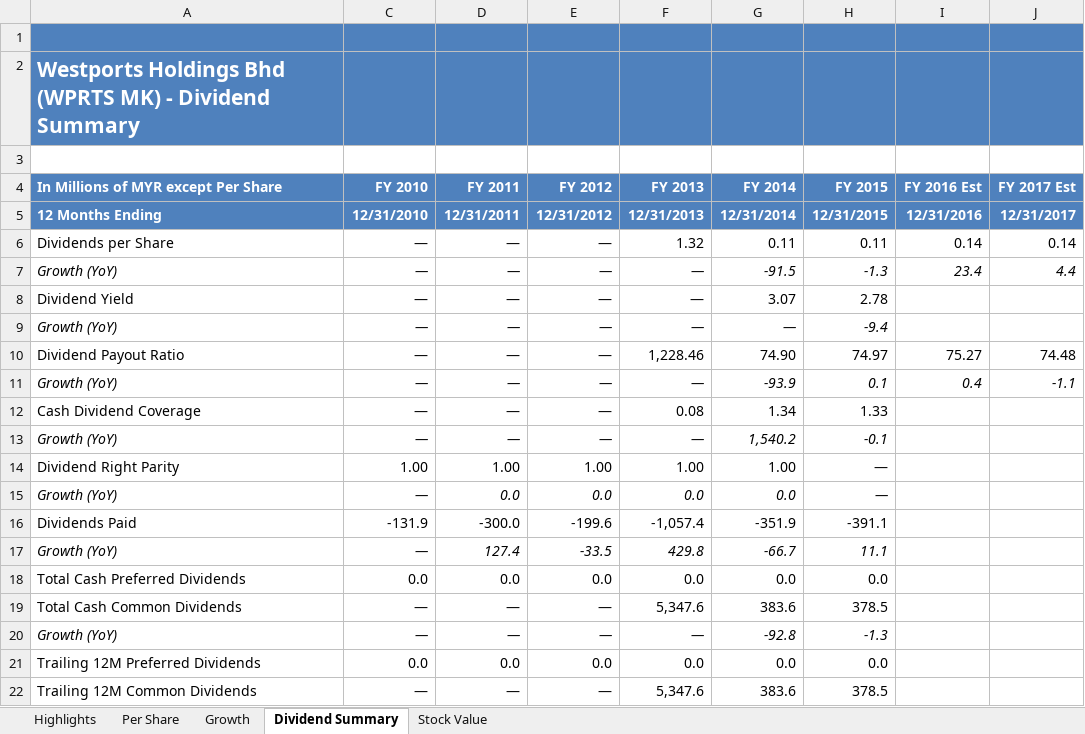
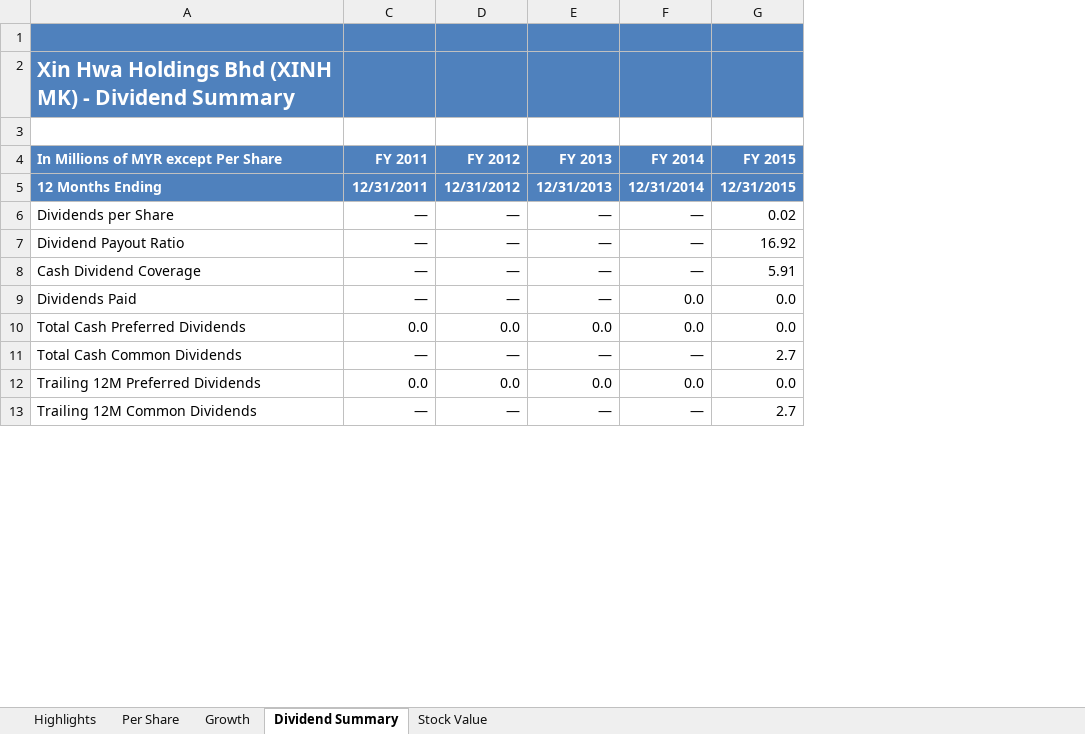
Before and after one commit to XYZ17/FYP-StockScreener, an Excel workbook: files/FA/FA_XINHWA.xlsx, sheet Dividend Summary, drawn as a sheet; only a part is shown; values as stored, in another font and other column widths than the file's, no borders; removed rows and columns are numbered as before the commit, all else as after; the diff covers the shown part only; the diff names each change by its address in the sheet, - before the commit and + after, or states it on an @@ line.

```diff
--- a/files/FA/FA_XINHWA.xlsx (sheet Dividend Summary)
+++ b/files/FA/FA_XINHWA.xlsx (sheet Dividend Summary)
-column C (FY 2010), rows 5-6: 12/31/2010 | —; row 10: —; rows 12-13: — | —; rows 18-19: 0.0 | —; rows 21-22: 0.0 | —
-column I (FY 2016 Est), rows 5-6: 12/31/2016 | 0.14; row 10: 75.27
-column J (FY 2017 Est), rows 5-6: 12/31/2017 | 0.14; row 10: 74.48
-A2: Westports Holdings Bhd (WPRTS MK) -…
+A2: Xin Hwa Holdings Bhd (XINH MK) -…
-E6 (FY 2013): 1.32
+E6 (FY 2013): —
-F6 (FY 2014): 0.11
+F6 (FY 2014): —
-G6 (FY 2015): 0.11
+G6 (FY 2015): 0.02
-row 7: Growth (YoY) | — | — | — | — | -91.5 | -1.3 | 23.4 | 4.4
-row 8: Dividend Yield | — | — | — | — | 3.07 | 2.78
-row 9: Growth (YoY) | — | — | — | — | — | -9.4
-E7 (FY 2013): 1,228.46
+E7 (FY 2013): —
-F7 (FY 2014): 74.90
+F7 (FY 2014): —
-G7 (FY 2015): 74.97
+G7 (FY 2015): 16.92
-row 11: Growth (YoY) | — | — | — | — | -93.9 | 0.1 | 0.4 | -1.1
-E8 (FY 2013): 0.08
+E8 (FY 2013): —
-F8 (FY 2014): 1.34
+F8 (FY 2014): —
-G8 (FY 2015): 1.33
+G8 (FY 2015): 5.91
-A9: Growth (YoY)
+A9: Dividends Paid
-A9 italic: on
+A9 italic: off
-C9:G9 italic: on
+C9:G9 italic: off
-F9 (FY 2014): 1,540.2
+F9 (FY 2014): 0.0
-G9 (FY 2015): -0.1
+G9 (FY 2015): 0.0
-row 14: Dividend Right Parity | 1.00 | 1.00 | 1.00 | 1.00 | 1.00 | —
-row 15: Growth (YoY) | — | 0.0 | 0.0 | 0.0 | 0.0 | —
-row 16: Dividends Paid | -131.9 | -300.0 | -199.6 | -1,057.4 | -351.9 | -391.1
-row 17: Growth (YoY) | — | 127.4 | -33.5 | 429.8 | -66.7 | 11.1
-E11 (FY 2013): 5,347.6
+E11 (FY 2013): —
-F11 (FY 2014): 383.6
+F11 (FY 2014): —
-G11 (FY 2015): 378.5
+G11 (FY 2015): 2.7
-row 20: Growth (YoY) | — | — | — | — | -92.8 | -1.3
-E13 (FY 2013): 5,347.6
+E13 (FY 2013): —
-F13 (FY 2014): 383.6
+F13 (FY 2014): —
-G13 (FY 2015): 378.5
+G13 (FY 2015): 2.7
```
Also changed, not shown: 2 removed rows and 3 edited cells elsewhere in this sheet, sheet Growth, sheet Highlights, sheet Per Share, sheet Stock Value, hidden cells, 52 other files.
